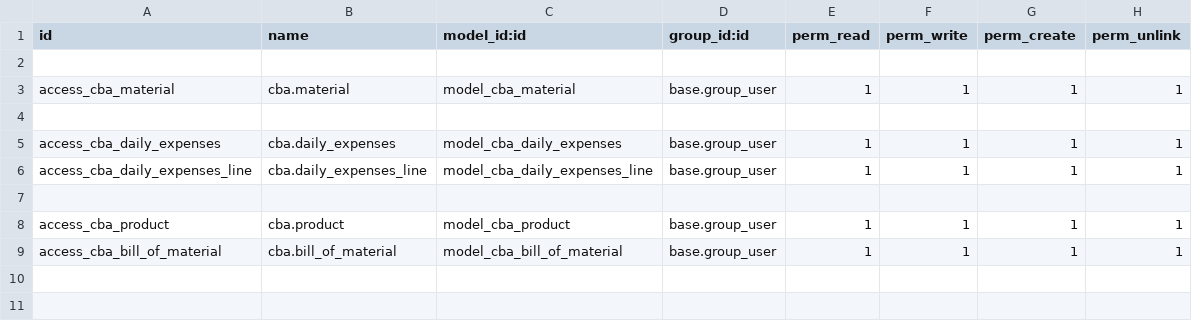
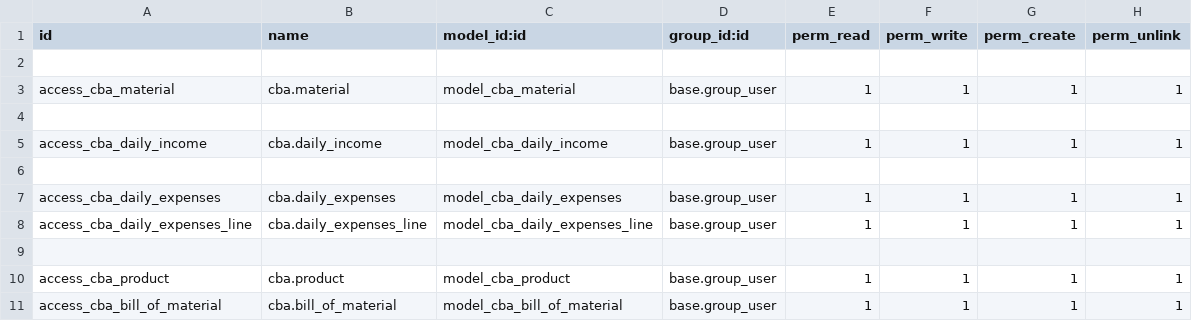
Before and after one commit to Guobower/cost_benefit_analysis, a CSV file: security/ir.model.access.csv, drawn as a sheet.

Commit message:
hotfix access right

```diff
--- a/security/ir.model.access.csv
+++ b/security/ir.model.access.csv
@@ -4,2 +4,4 @@ access_cba_material,cba.material,model_cba_material,base.group_user,1,1,1,1
 
+access_cba_daily_income,cba.daily_income,model_cba_daily_income,base.group_user,1,1,1,1
+
 access_cba_daily_expenses,cba.daily_expenses,model_cba_daily_expenses,base.group_user,1,1,1,1
```
